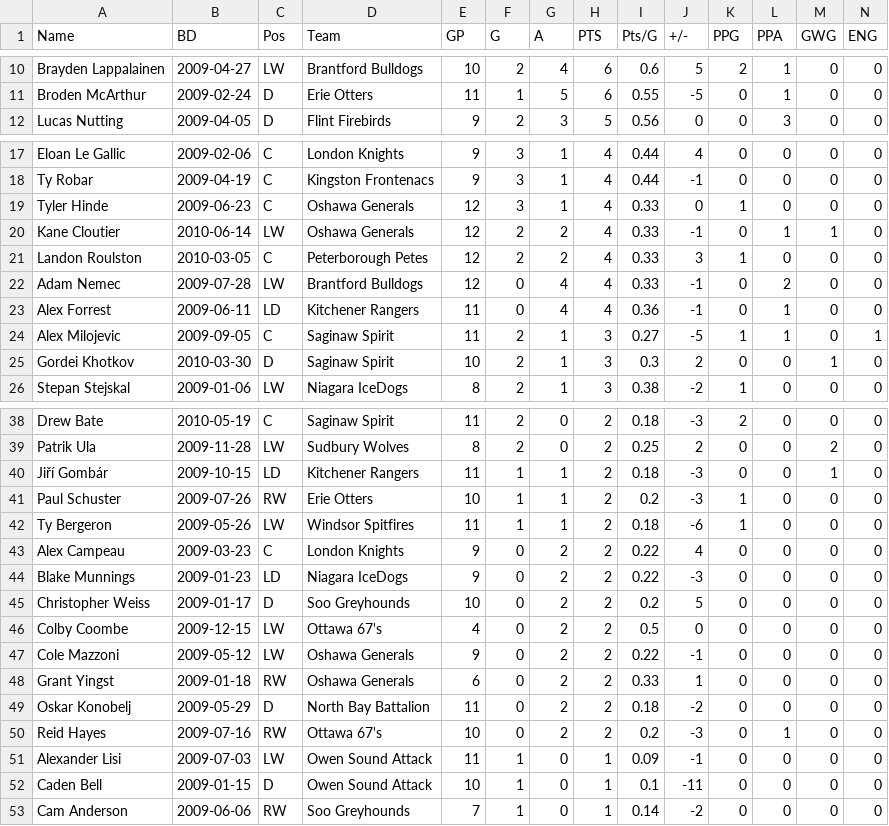
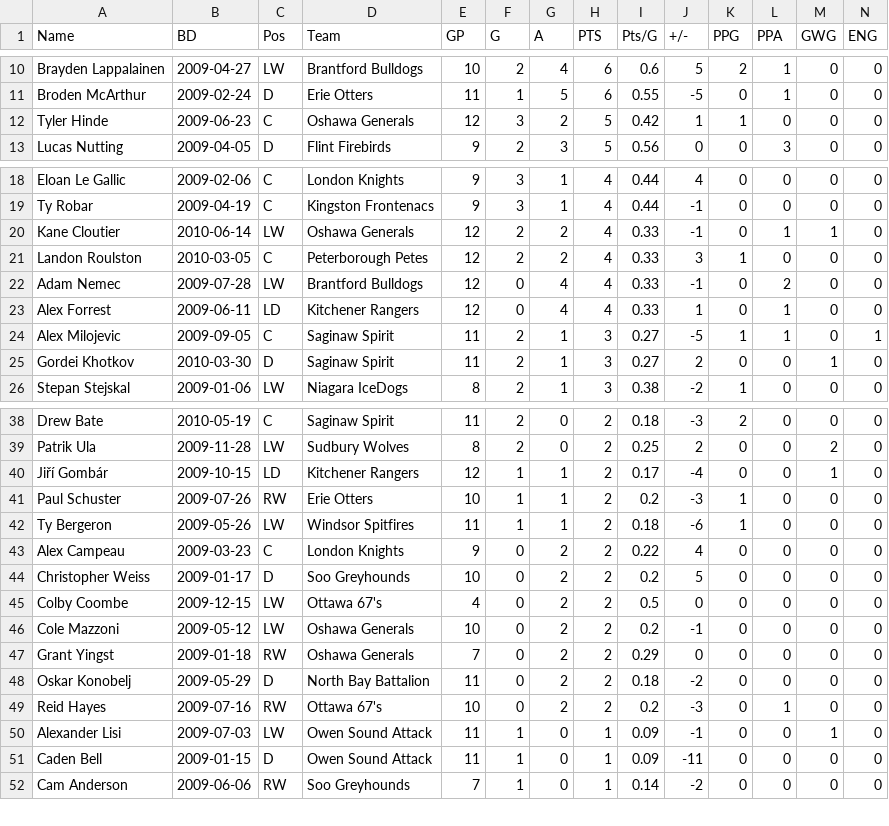
Before and after one commit to NoahCornish/OHLDataHub, a CSV file: data/current/rookies.csv, drawn as a sheet; only a part is shown, gaps mark what is left out; removed rows and columns are numbered as before the commit, all else as after; rows hold the shown columns only; the diff covers the shown part only; the diff names each change by its address in the sheet, - before the commit and + after, or states it on an @@ line.

```diff
--- a/data/current/rookies.csv
+++ b/data/current/rookies.csv
+row 12: Tyler Hinde | 2009-06-23 | C | Oshawa Generals | 12 | 3 | 2 | 5 | 0.42 | 1 | 1 | 0 | 0 | 0
-row 19: Tyler Hinde | 2009-06-23 | C | Oshawa Generals | 12 | 3 | 1 | 4 | 0.33 | 0 | 1 | 0 | 0 | 0
-E23 (GP): 11
+E23 (GP): 12
-I23 (Pts/G): 0.36
+I23 (Pts/G): 0.33
-J23 (+/-): -1
+J23 (+/-): 1
-E25 (GP): 10
+E25 (GP): 11
-I25 (Pts/G): 0.3
+I25 (Pts/G): 0.27
-E40 (GP): 11
+E40 (GP): 12
-I40 (Pts/G): 0.18
+I40 (Pts/G): 0.17
-J40 (+/-): -3
+J40 (+/-): -4
-row 44: Blake Munnings | 2009-01-23 | LD | Niagara IceDogs | 9 | 0 | 2 | 2 | 0.22 | -3 | 0 | 0 | 0 | 0
-E46 (GP): 9
+E46 (GP): 10
-I46 (Pts/G): 0.22
+I46 (Pts/G): 0.2
-E47 (GP): 6
+E47 (GP): 7
-I47 (Pts/G): 0.33
+I47 (Pts/G): 0.29
-J47 (+/-): 1
+J47 (+/-): 0
-M50 (GWG): 0
+M50 (GWG): 1
-E51 (GP): 10
+E51 (GP): 11
-I51 (Pts/G): 0.1
+I51 (Pts/G): 0.09
```
Also changed, not shown: 3 edited cells elsewhere in this file, data/current/draft.csv, data/current/ev.csv, 5 other files.
